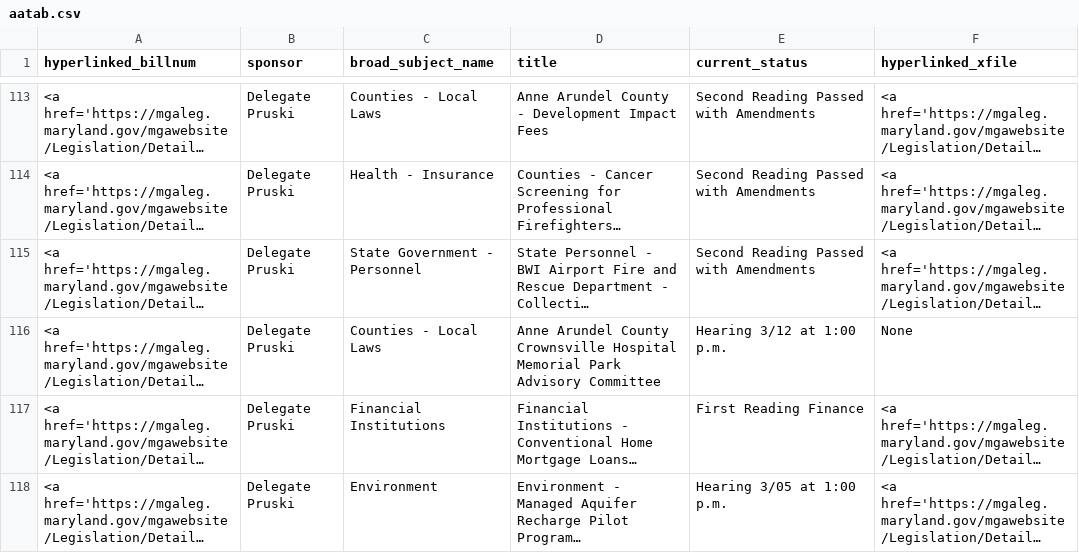
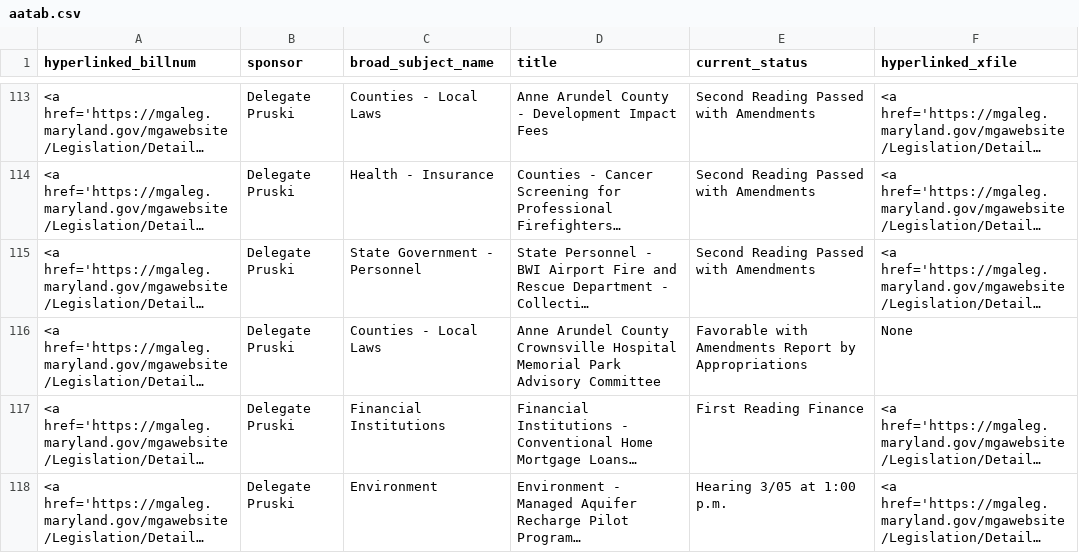
Before and after one commit to Baltimore-Sun/md-ga-bill-tracker, a CSV file: aatab.csv, drawn as a sheet; only a part is shown, gaps mark what is left out; long unchanged cells end in …; the diff names each change by its address in the sheet, - before the commit and + after, or states it on an @@ line.

```diff
--- a/aatab.csv
+++ b/aatab.csv
-E116 (current_status): Hearing 3/12 at 1:00 p.m.
+E116 (current_status): Favorable with Amendments Report by Appropriations
```
Also changed, not shown: hartab.csv.
